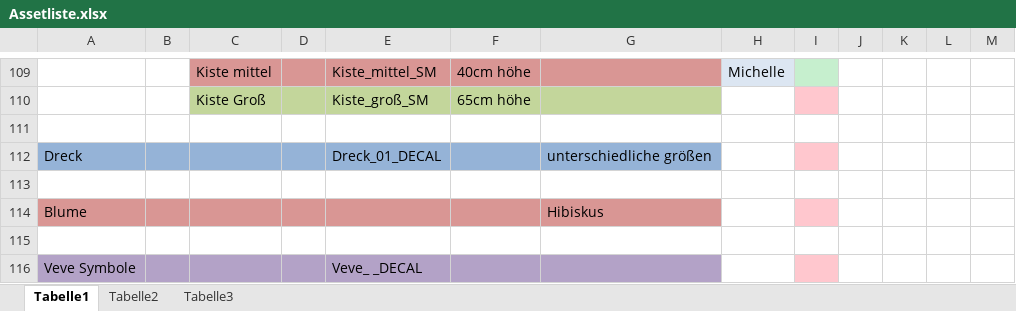
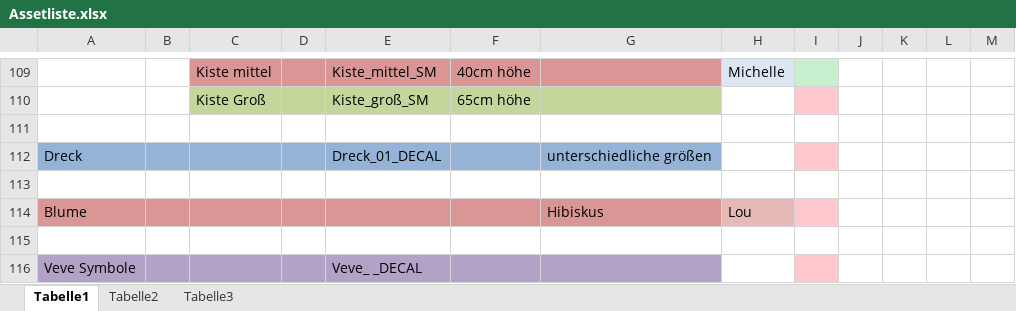
Before and after one commit to ArtjomProGrammer/Voodoo, an Excel workbook: _Artbible/Assetliste.xlsx, sheet Tabelle1, drawn as a sheet; only a part is shown, gaps mark what is left out; values as stored, in another font and other column widths than the file's, no borders; charts and pictures not drawn; the diff names each change by its address in the sheet, - before the commit and + after, or states it on an @@ line.

```diff
--- a/_Artbible/Assetliste.xlsx (sheet Tabelle1)
+++ b/_Artbible/Assetliste.xlsx (sheet Tabelle1)
-H114: (empty)
+H114: Lou
-H114 fill: none
+H114 fill: #E6B9B8
```
Also changed, not shown: 1 other file.
